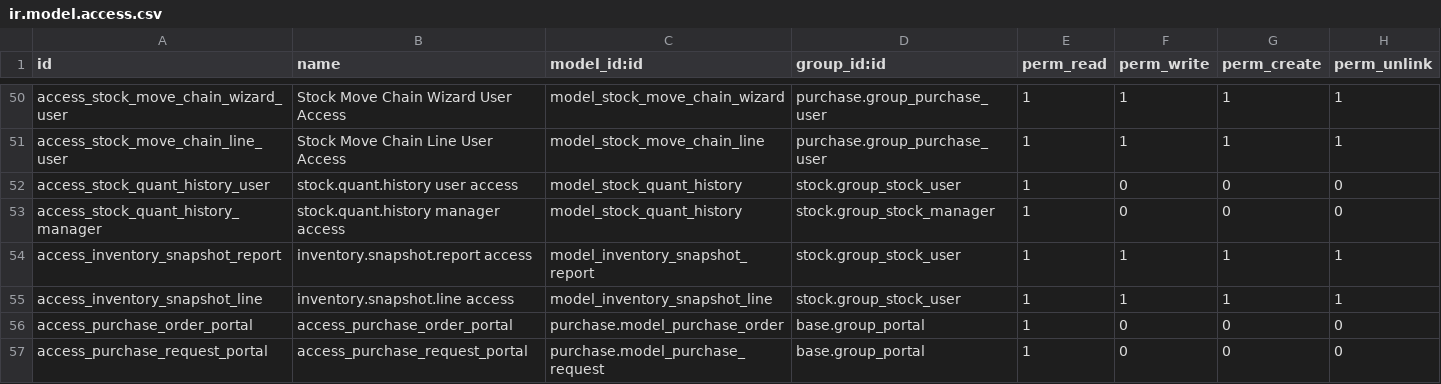
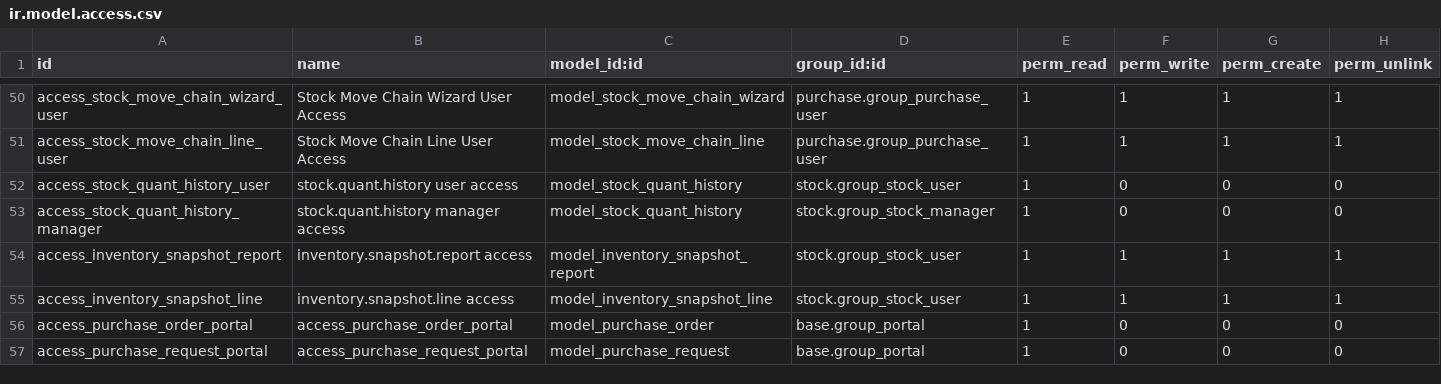
Before and after one commit to rtrice-edge/Edge-Autonomy-HSV, a CSV file: edge_module/security/ir.model.access.csv, drawn as a sheet; only a part is shown, gaps mark what is left out.

Commit message:
adding access rules

```diff
--- a/edge_module/security/ir.model.access.csv
+++ b/edge_module/security/ir.model.access.csv
@@ -55,3 +55,3 @@ access_inventory_snapshot_report,inventory.snapshot.report access,model_inventor
 access_inventory_snapshot_line,inventory.snapshot.line access,model_inventory_snapshot_line,stock.group_stock_user,1,1,1,1
-access_purchase_order_portal,access_purchase_order_portal,purchase.model_purchase_order,base.group_portal,1,0,0,0
-access_purchase_request_portal,access_purchase_request_portal,purchase.model_purchase_request,base.group_portal,1,0,0,0
+access_purchase_order_portal,access_purchase_order_portal,model_purchase_order,base.group_portal,1,0,0,0
+access_purchase_request_portal,access_purchase_request_portal,model_purchase_request,base.group_portal,1,0,0,0
```
